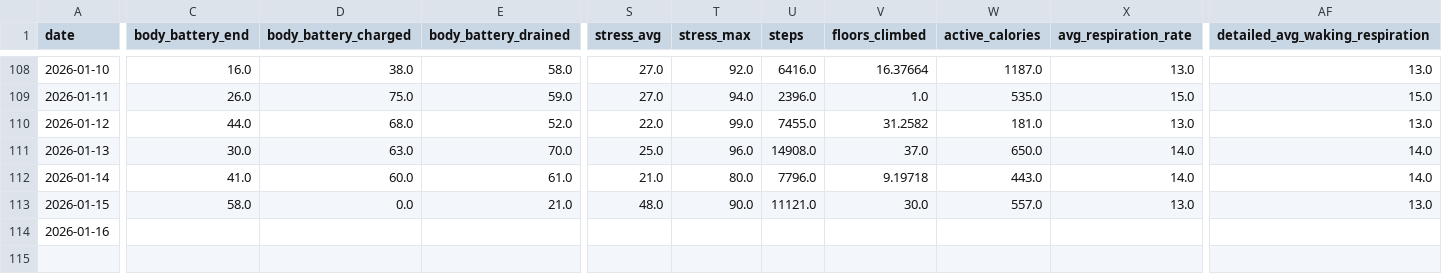
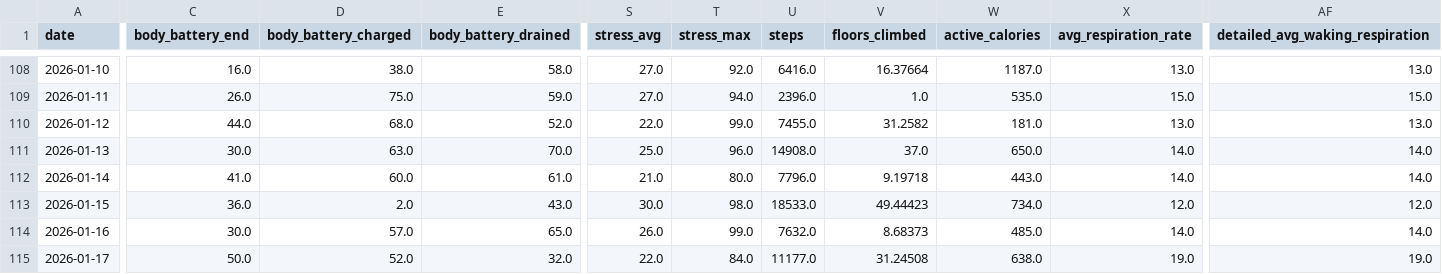
Before and after one commit to sergio-perilla/el_profe, a CSV file: data/health/daily_metrics.csv, drawn as a sheet; only a part is shown, gaps mark what is left out; rows hold the shown columns only; the diff covers the shown part only; the diff names each change by its address in the sheet, - before the commit and + after, or states it on an @@ line.

```diff
--- a/data/health/daily_metrics.csv
+++ b/data/health/daily_metrics.csv
-C113 (body_battery_end): 58.0
+C113 (body_battery_end): 36.0
-D113 (body_battery_charged): 0.0
+D113 (body_battery_charged): 2.0
-E113 (body_battery_drained): 21.0
+E113 (body_battery_drained): 43.0
-S113 (stress_avg): 48.0
+S113 (stress_avg): 30.0
-T113 (stress_max): 90.0
+T113 (stress_max): 98.0
-U113 (steps): 11121.0
+U113 (steps): 18533.0
-V113 (floors_climbed): 30.0
+V113 (floors_climbed): 49.44423
-W113 (active_calories): 557.0
+W113 (active_calories): 734.0
-X113 (avg_respiration_rate): 13.0
+X113 (avg_respiration_rate): 12.0
-AF113 (detailed_avg_waking_respiration): 13.0
+AF113 (detailed_avg_waking_respiration): 12.0
-C114 (body_battery_end): (empty)
+C114 (body_battery_end): 30.0
-D114 (body_battery_charged): (empty)
+D114 (body_battery_charged): 57.0
-E114 (body_battery_drained): (empty)
+E114 (body_battery_drained): 65.0
-S114 (stress_avg): (empty)
+S114 (stress_avg): 26.0
-T114 (stress_max): (empty)
+T114 (stress_max): 99.0
-U114 (steps): (empty)
+U114 (steps): 7632.0
-V114 (floors_climbed): (empty)
+V114 (floors_climbed): 8.68373
-W114 (active_calories): (empty)
+W114 (active_calories): 485.0
-X114 (avg_respiration_rate): (empty)
+X114 (avg_respiration_rate): 14.0
-AF114 (detailed_avg_waking_respiration): (empty)
+AF114 (detailed_avg_waking_respiration): 14.0
+row 115: 2026-01-17 | 50.0 | 52.0 | 32.0 | 22.0 | 84.0 | 11177.0 | 31.24508 | 638.0 | 19.0 | 19.0
```
Also changed, not shown: 19 edited cells elsewhere in this file, data/activities/running_activities.csv, data/metadata/sync_log.csv, 3 other files.
